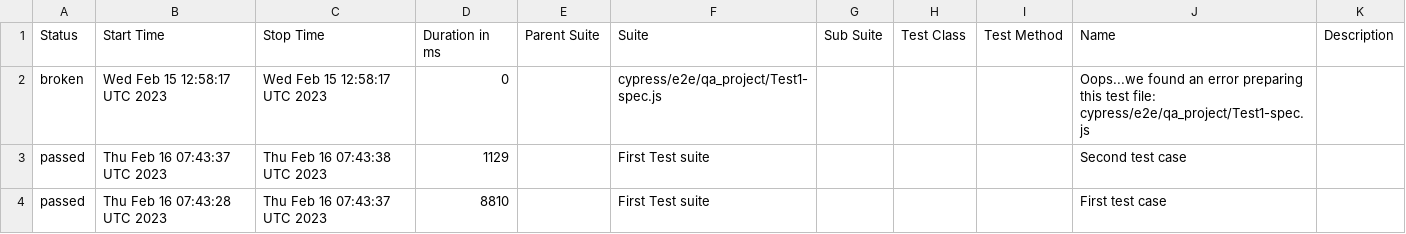
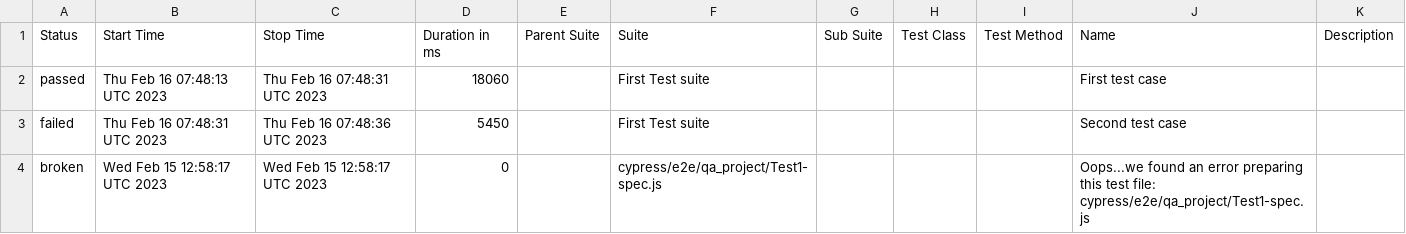
Before and after one commit to jgireesh/cypress-learning, a CSV file: allure-report/data/suites.csv, drawn as a sheet.

Commit message:
Generating allure report for cypress tests

```diff
--- a/allure-report/data/suites.csv
+++ b/allure-report/data/suites.csv
@@ -1,4 +1,4 @@
 "Status","Start Time","Stop Time","Duration in ms","Parent Suite","Suite","Sub Suite","Test Class","Test Method","Name","Description"
+"passed","Thu Feb 16 07:48:13 UTC 2023","Thu Feb 16 07:48:31 UTC 2023","18060","","First Test suite","","","","First test case",""
+"failed","Thu Feb 16 07:48:31 UTC 2023","Thu Feb 16 07:48:36 UTC 2023","5450","","First Test suite","","","","Second test case",""
 "broken","Wed Feb 15 12:58:17 UTC 2023","Wed Feb 15 12:58:17 UTC 2023","0","","cypress/e2e/qa_project/Test1-spec.js","","","","Oops...we found an error preparing this test file: cypress/e2e/qa_project/Test1-spec.js",""
-"passed","Thu Feb 16 07:43:37 UTC 2023","Thu Feb 16 07:43:38 UTC 2023","1129","","First Test suite","","","","Second test case",""
-"passed","Thu Feb 16 07:43:28 UTC 2023","Thu Feb 16 07:43:37 UTC 2023","8810","","First Test suite","","","","First test case",""
```
Also changed, not shown: 30 other files.
